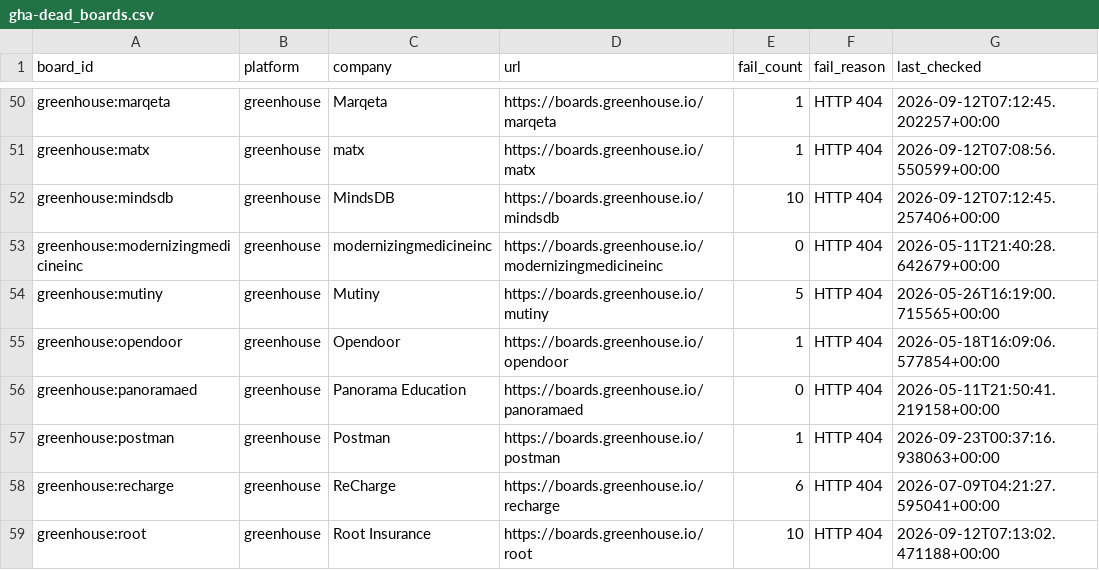
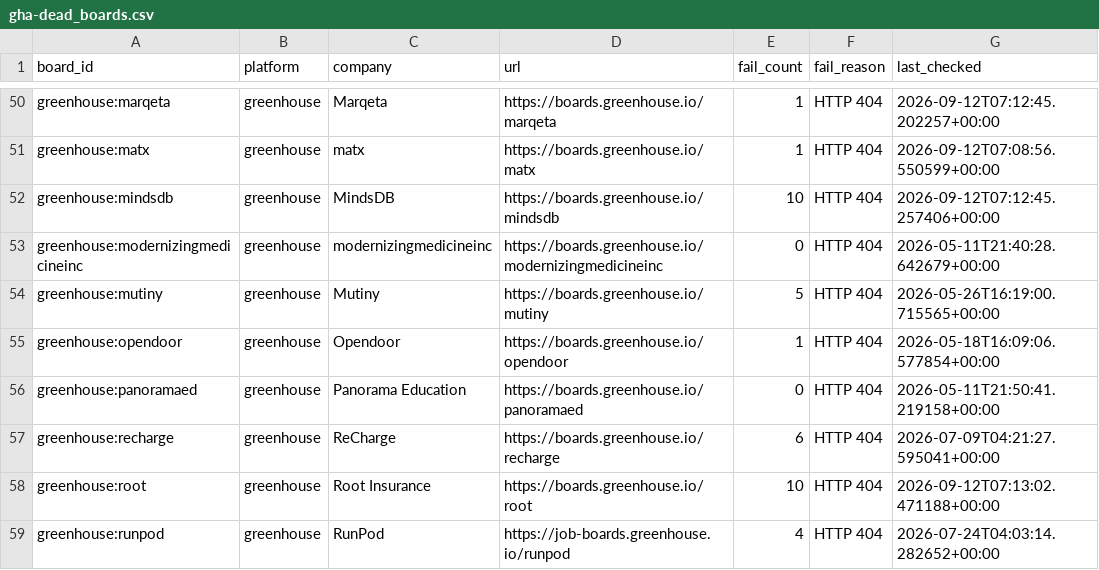
Before and after one commit to likithreddy25/job-radar, a CSV file: state/gha-dead_boards.csv, drawn as a sheet; only a part is shown, gaps mark what is left out; the shorter side is filled out with more unchanged rows.

```diff
--- a/state/gha-dead_boards.csv
+++ b/state/gha-dead_boards.csv
@@ -56,3 +56,2 @@ greenhouse:opendoor,greenhouse,Opendoor,https://boards.greenhouse.io/opendoor,1,
 greenhouse:panoramaed,greenhouse,Panorama Education,https://boards.greenhouse.io/panoramaed,0,HTTP 404,2026-05-11T21:50:41.219158+00:00
-greenhouse:postman,greenhouse,Postman,https://boards.greenhouse.io/postman,1,HTTP 404,2026-09-23T00:37:16.938063+00:00
 greenhouse:recharge,greenhouse,ReCharge,https://boards.greenhouse.io/recharge,6,HTTP 404,2026-07-09T04:21:27.595041+00:00
```
Also changed, not shown: 1 other file.
